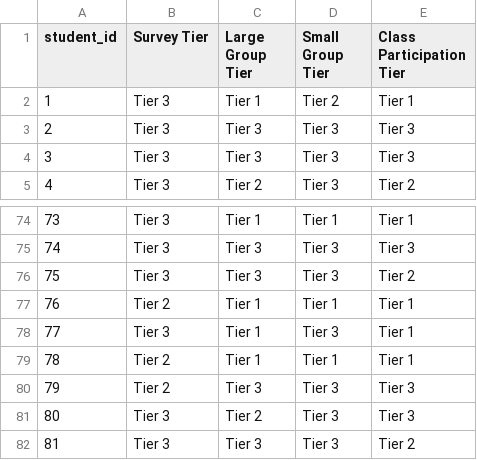
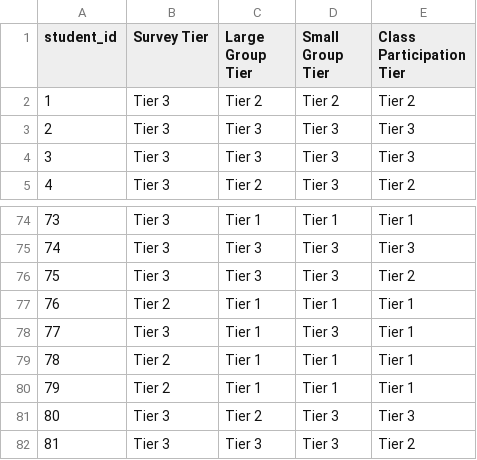
Before and after one commit to jackwestin-dev/institution-TJ, a CSV file: student-data/tierdata.csv, drawn as a sheet; only a part is shown, gaps mark what is left out.

Commit message:
Add files via upload

```diff
--- a/student-data/tierdata.csv
+++ b/student-data/tierdata.csv
@@ -1,3 +1,3 @@
 student_id,Survey Tier,Large Group Tier,Small Group Tier,Class Participation Tier
-1,Tier 3,Tier 1,Tier 2,Tier 1
+1,Tier 3,Tier 2,Tier 2,Tier 2
 2,Tier 3,Tier 3,Tier 3,Tier 3
@@ -79,3 +79,3 @@ student_id,Survey Tier,Large Group Tier,Small Group Tier,Class Participation Tie
 78,Tier 2,Tier 1,Tier 1,Tier 1
-79,Tier 2,Tier 3,Tier 3,Tier 3
+79,Tier 2,Tier 1,Tier 1,Tier 1
 80,Tier 3,Tier 2,Tier 3,Tier 3
```
